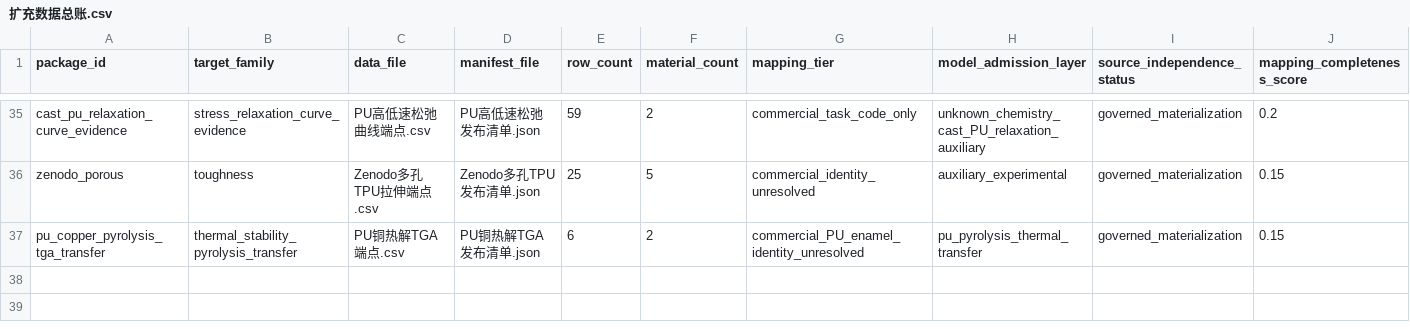
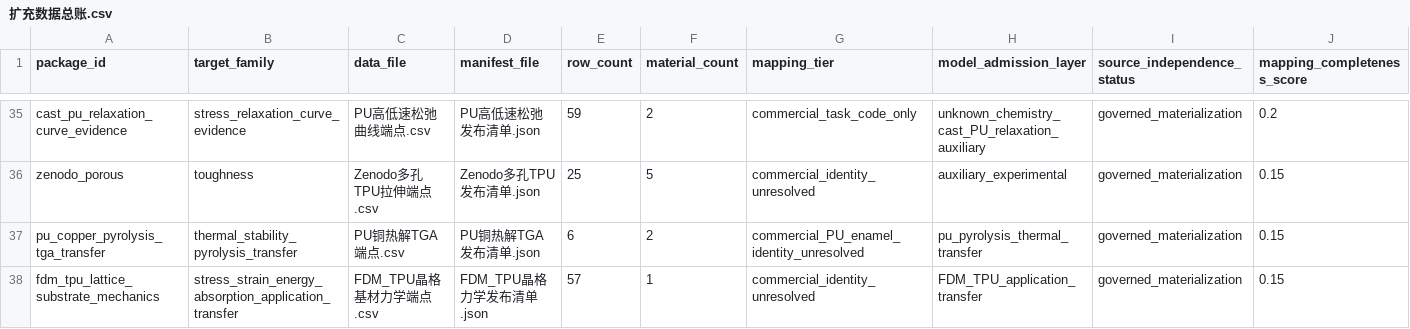
Before and after one commit to fafasco16/TPU-HighThroughput-Screening, a CSV file: 结果/定向筛选/扩充数据总账.csv, drawn as a sheet; only a part is shown, gaps mark what is left out; rows hold the shown columns only; the diff names each change by its address in the sheet, - before the commit and + after, or states it on an @@ line.

```diff
--- a/结果/定向筛选/扩充数据总账.csv
+++ b/结果/定向筛选/扩充数据总账.csv
+row 38: fdm_tpu_lattice_substrate_mechanics | stress_strain_energy_absorption_application_transfer | FDM_TPU晶格基材力学端点.csv | FDM_TPU晶格力学发布清单.json | 57 | 1 | commercial_identity_unresolved | FDM_TPU_application_transfer | governed_materialization | 0.15
```
Also changed, not shown: 结果/定向筛选/多目标材料索引.csv, 结果/定向筛选/本地扩库队列.csv, 20 other files.
